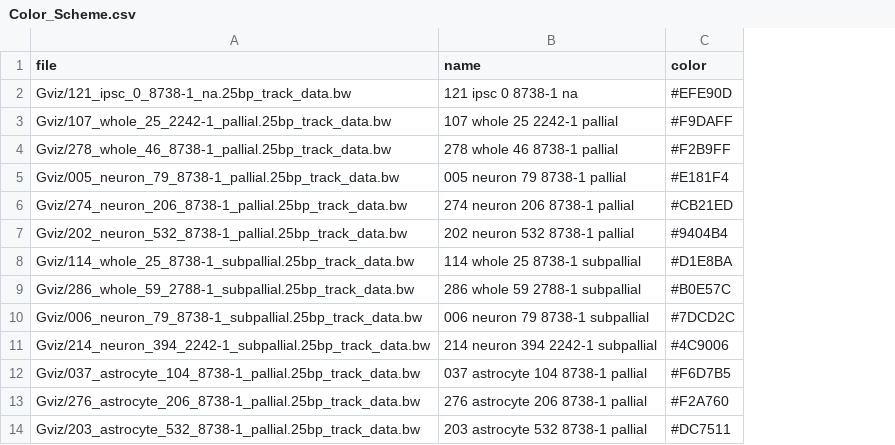
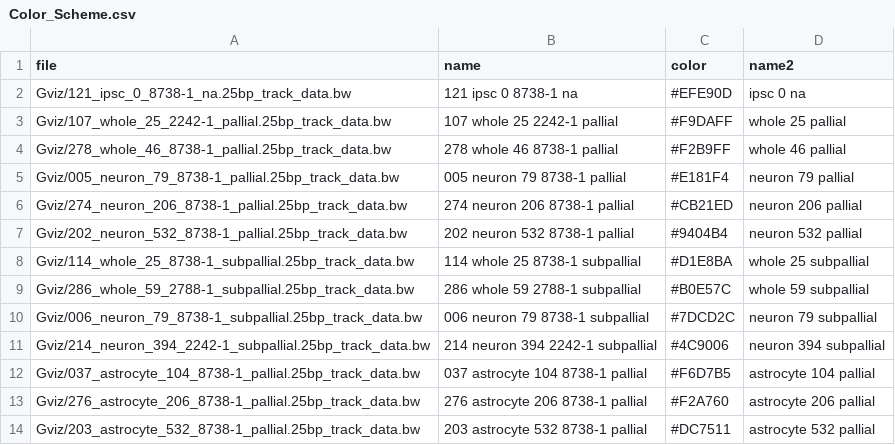
Before and after one commit to kkovary/ATAC-seq-Shiny-App, a CSV file: Color_Scheme.csv, drawn as a sheet; the diff names each change by its address in the sheet, - before the commit and + after, or states it on an @@ line.

```diff
--- a/Color_Scheme.csv
+++ b/Color_Scheme.csv
+column D (name2), rows 2-14: ipsc 0 na | whole 25 pallial | whole 46 pallial | neuron 79 pallial | neuron 206 pallial | neuron 532 pallial | whole 25 subpallial | whole 59 subpallial | neuron 79 subpallial | neuron 394 subpallial | astrocyte 104 pallial | astrocyte 206 pallial | astrocyte 532 pallial
```
Also changed, not shown: 3 other files.
